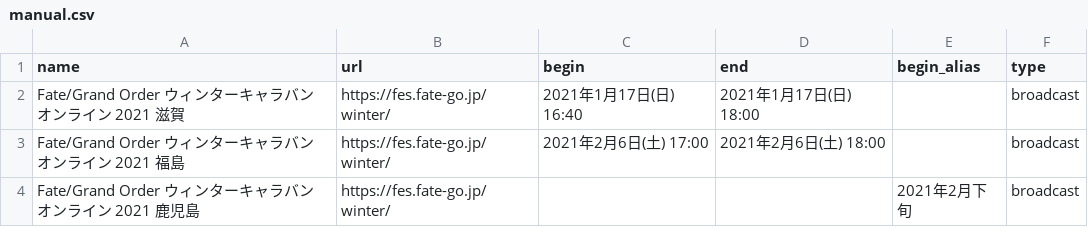
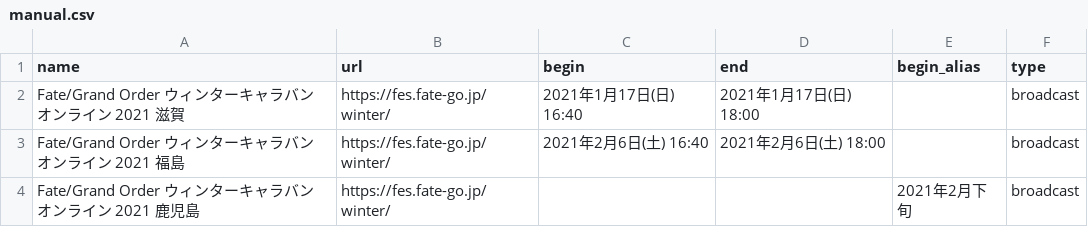
Before and after one commit to fgosc/fgo_time_notice, a CSV file: manual/manual.csv, drawn as a sheet.

```diff
--- a/manual/manual.csv
+++ b/manual/manual.csv
@@ -2,3 +2,3 @@ name,url,begin,end,begin_alias,type
 Fate/Grand Order ウィンターキャラバン オンライン 2021 滋賀,https://fes.fate-go.jp/winter/,2021年1月17日(日) 16:40,2021年1月17日(日) 18:00,,broadcast
-Fate/Grand Order ウィンターキャラバン オンライン 2021 福島,https://fes.fate-go.jp/winter/,2021年2月6日(土) 17:00,2021年2月6日(土) 18:00,,broadcast
+Fate/Grand Order ウィンターキャラバン オンライン 2021 福島,https://fes.fate-go.jp/winter/,2021年2月6日(土) 16:40,2021年2月6日(土) 18:00,,broadcast
 Fate/Grand Order ウィンターキャラバン オンライン 2021 鹿児島,https://fes.fate-go.jp/winter/,,,2021年2月下旬,broadcast
```
Also changed, not shown: 1 other file.
